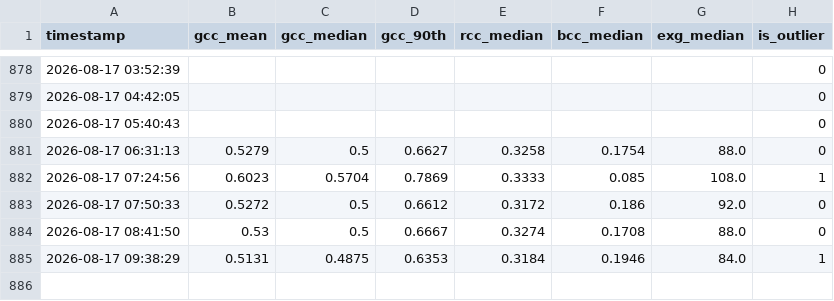
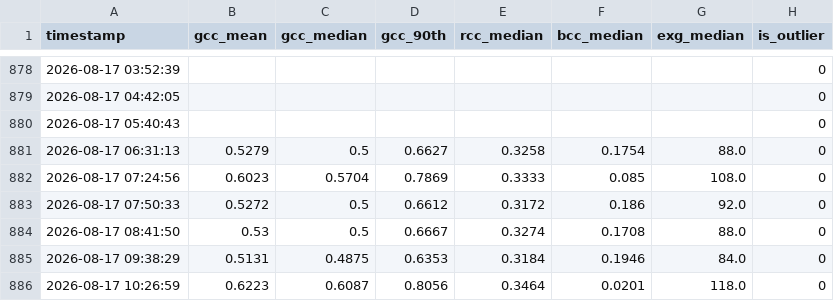
Before and after one commit to mostafajavadian/hogan-phenocam, a CSV file: phenocam_data.csv, drawn as a sheet; only a part is shown, gaps mark what is left out.

```diff
--- a/phenocam_data.csv
+++ b/phenocam_data.csv
@@ -881,5 +881,6 @@ timestamp,gcc_mean,gcc_median,gcc_90th,rcc_median,bcc_median,exg_median,is_outli
 2026-08-17 06:31:13,0.5279,0.5,0.6627,0.3258,0.1754,88.0,0
-2026-08-17 07:24:56,0.6023,0.5704,0.7869,0.3333,0.085,108.0,1
+2026-08-17 07:24:56,0.6023,0.5704,0.7869,0.3333,0.085,108.0,0
 2026-08-17 07:50:33,0.5272,0.5,0.6612,0.3172,0.186,92.0,0
 2026-08-17 08:41:50,0.53,0.5,0.6667,0.3274,0.1708,88.0,0
-2026-08-17 09:38:29,0.5131,0.4875,0.6353,0.3184,0.1946,84.0,1
+2026-08-17 09:38:29,0.5131,0.4875,0.6353,0.3184,0.1946,84.0,0
+2026-08-17 10:26:59,0.6223,0.6087,0.8056,0.3464,0.0201,118.0,0
```
Also changed, not shown: 1 other file.
